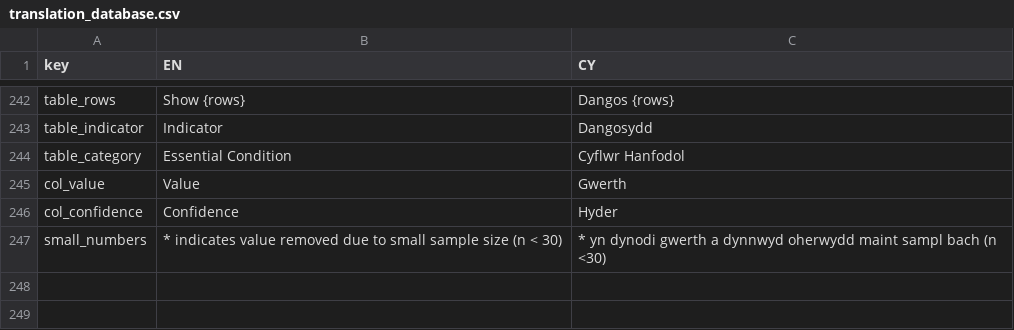
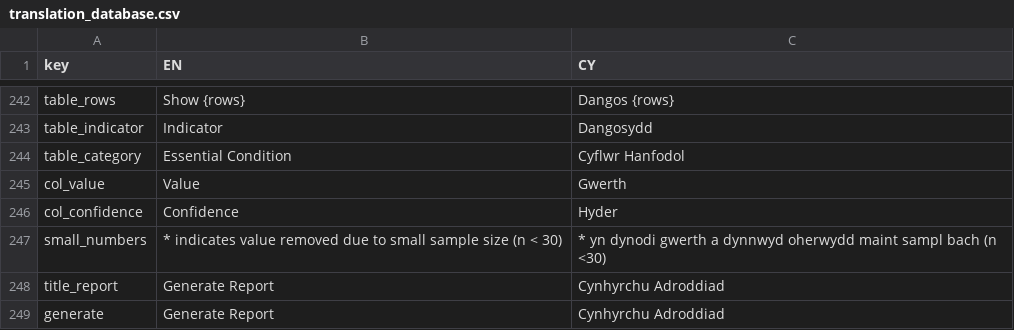
Before and after one commit to StatsRhian/whesApp, a CSV file: inst/extdata/translation_database.csv, drawn as a sheet; only a part is shown, gaps mark what is left out.

Commit message:
add report page

```diff
--- a/inst/extdata/translation_database.csv
+++ b/inst/extdata/translation_database.csv
@@ -247 +247,3 @@ col_confidence,Confidence,Hyder
 small_numbers,* indicates value removed due to small sample size (n < 30),* yn dynodi gwerth a dynnwyd oherwydd maint sampl bach (n <30)
+title_report,Generate Report,Cynhyrchu Adroddiad
+generate,Generate Report,Cynhyrchu Adroddiad
```
Also changed, not shown: 48 other files.
